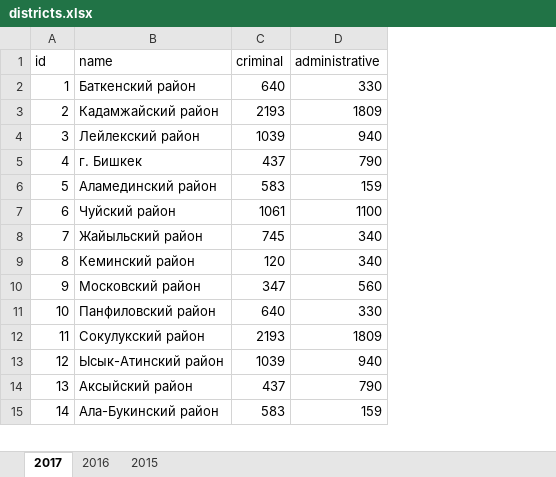
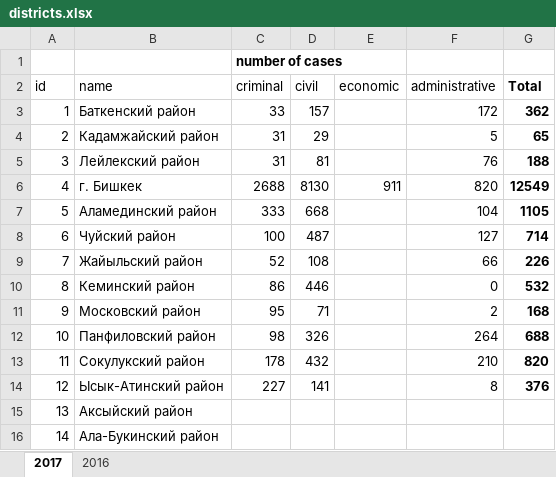
Before and after one commit to jasonaddie/Court-Map, an Excel workbook: data/districts.xlsx, sheet 2017, drawn as a sheet; only a part is shown; values as stored, in another font and other column widths than the file's, no borders; addresses are those after the commit; the diff covers the shown part only; the diff names each change by its address in the sheet, - before the commit and + after, or states it on an @@ line.

```diff
--- a/data/districts.xlsx (sheet 2017)
+++ b/data/districts.xlsx (sheet 2017)
-sheet tab: 2015
+column D (civil), rows 3-14: 157 | 29 | 81 | 8130 | 668 | 487 | 108 | 446 | 71 | 326 | 432 | 141
+column E (economic), row 6: 911
+column G (Total), rows 3-14: 362 | 65 | 188 | 12549 | 1105 | 714 | 226 | 532 | 168 | 688 | 820 | 376
+row 1:  |  | number of cases
-C3 (criminal): 640
+C3 (criminal): 33
-F3 (administrative): 330
+F3 (administrative): 172
-C4 (criminal): 2193
+C4 (criminal): 31
-F4 (administrative): 1809
+F4 (administrative): 5
-C5 (criminal): 1039
+C5 (criminal): 31
-F5 (administrative): 940
+F5 (administrative): 76
-C6 (criminal): 437
+C6 (criminal): 2688
-F6 (administrative): 790
+F6 (administrative): 820
-C7 (criminal): 583
+C7 (criminal): 333
-F7 (administrative): 159
+F7 (administrative): 104
-C8 (criminal): 1061
+C8 (criminal): 100
-F8 (administrative): 1100
+F8 (administrative): 127
-C9 (criminal): 745
+C9 (criminal): 52
-F9 (administrative): 340
+F9 (administrative): 66
-C10 (criminal): 120
+C10 (criminal): 86
-F10 (administrative): 340
+F10 (administrative): 0
-C11 (criminal): 347
+C11 (criminal): 95
-F11 (administrative): 560
+F11 (administrative): 2
-C12 (criminal): 640
+C12 (criminal): 98
-F12 (administrative): 330
+F12 (administrative): 264
-C13 (criminal): 2193
+C13 (criminal): 178
-F13 (administrative): 1809
+F13 (administrative): 210
-C14 (criminal): 1039
+C14 (criminal): 227
-F14 (administrative): 940
+F14 (administrative): 8
-C15 (criminal): 437
+C15 (criminal): (empty)
-F15 (administrative): 790
+F15 (administrative): (empty)
-C16 (criminal): 583
+C16 (criminal): (empty)
-F16 (administrative): 159
+F16 (administrative): (empty)
```
Also changed, not shown: 60 edited cells elsewhere in this sheet, sheet 2016, data/country.xlsx, data/regions.xlsx, 5 other files.
